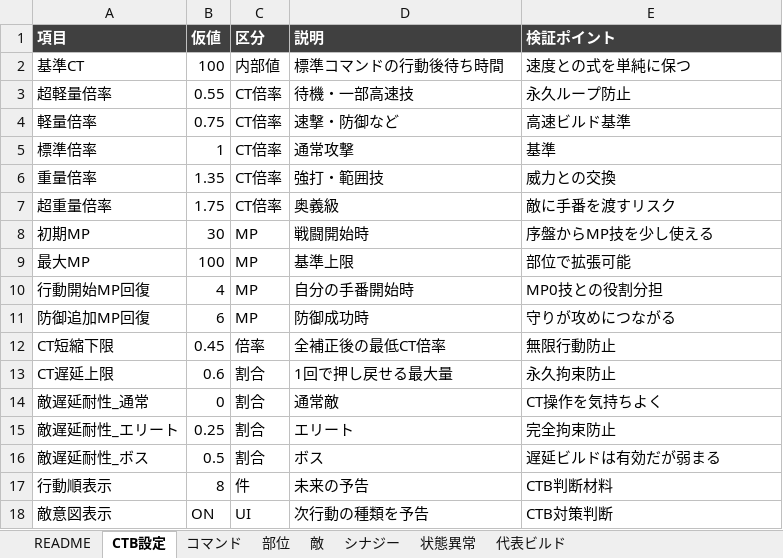
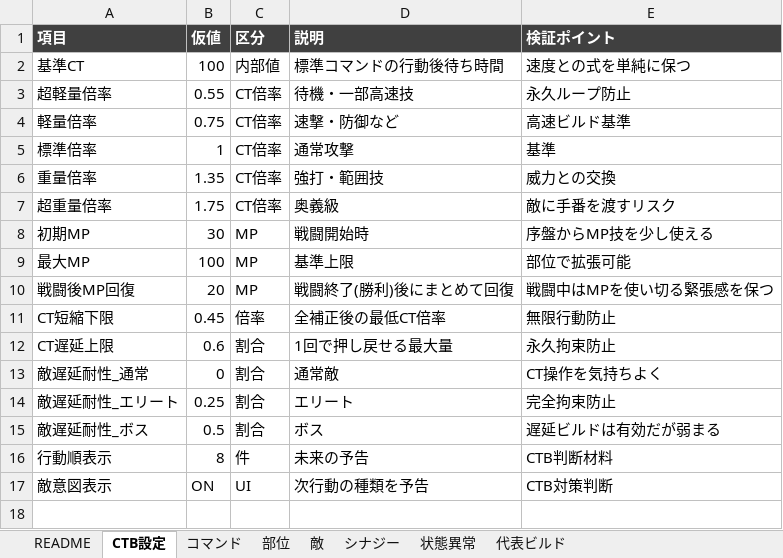
Before and after one commit to tdhr7110/chimera-battle-ctb, an Excel workbook: docs/data/chimera_battle_ctb_redesign_v02_clean.xlsx, sheet CTB設定, drawn as a sheet; values as stored, in another font and other column widths than the file's, no borders; removed rows and columns are numbered as before the commit, all else as after; the diff names each change by its address in the sheet, - before the commit and + after, or states it on an @@ line.

Commit message:
feat: MP redesign (no in-battle regen, post-battle recovery) + new status/phase/synergy mechanics
- MP: remove all in-battle regeneration (per-turn regen, guard/wait on-use restore).
  MP now persists across battles in RunState like HP, and recovers a flat amount
  (+part/synergy bonuses) only after winning a battle. Updated the Excel CTB設定
  sheet to match (行動開始MP回復/防御追加MP回復 -> 戦闘後MP回復) and re-ran
  data:import/data:check.
- Status effects: added bleed/paralyze/accuracy_down/regen/silence/undying/mp_leak/
  shock, each backed by a genuinely new engine hook (on-hit DOT, single-use next-action
  penalty, self-accuracy, heal-DOT, command-gating, death-prevention, resource-drain,
  stack-threshold trigger) rather than reusing the existing turn-tick/percent-modifier
  model. Added 5 new commands and 3 new enemy moves to exercise them in real battle.
- Enemies: added an HP-threshold phase-change system (EnemyDef.phases) and applied it
  to the dragon boss.
- Synergies: extended SynergyDef to multi-stage (stages[]), with a final-stage
  ruleChange hook for genuine rule changes (extra_action_chance, revive_once) beyond
  simple numeric bonuses. Applied to multi_leg/multi_heart.
- Verified via a standalone engine test harness (17 assertions covering all new
  mechanics) and an end-to-end Playwright run through the real UI (title -> starter
  -> battle using the new commands -> victory -> reward -> prep), plus tsc/oxlint/
  vite build and data:check all clean.

```diff
--- a/docs/data/chimera_battle_ctb_redesign_v02_clean.xlsx (sheet CTB設定)
+++ b/docs/data/chimera_battle_ctb_redesign_v02_clean.xlsx (sheet CTB設定)
-row 10: 行動開始MP回復 | 4 | MP | 自分の手番開始時 | MP0技との役割分担
-row 11: 防御追加MP回復 | 6 | MP | 防御成功時 | 守りが攻めにつながる
+row 10: 戦闘後MP回復 | 20 | MP | 戦闘終了(勝利)後にまとめて回復 | 戦闘中はMPを使い切る緊張感を保つ
```
Also changed, not shown: sheet コマンド, 14 other files.
